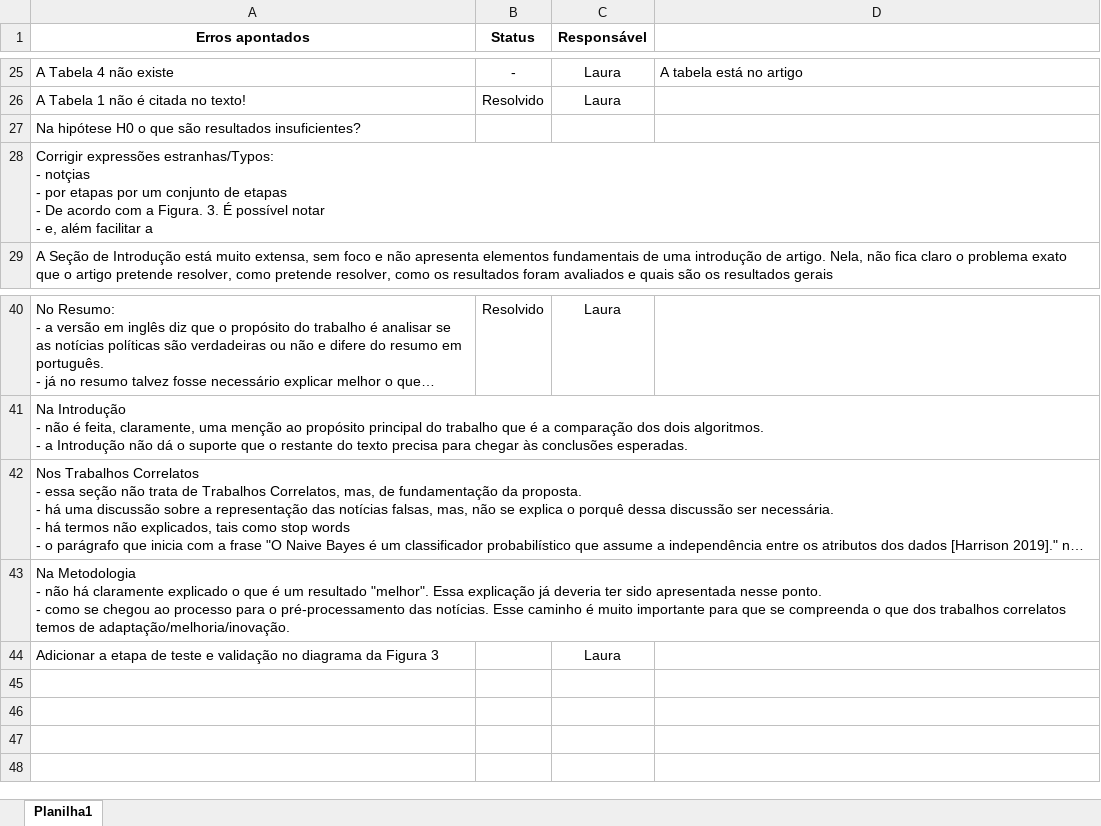
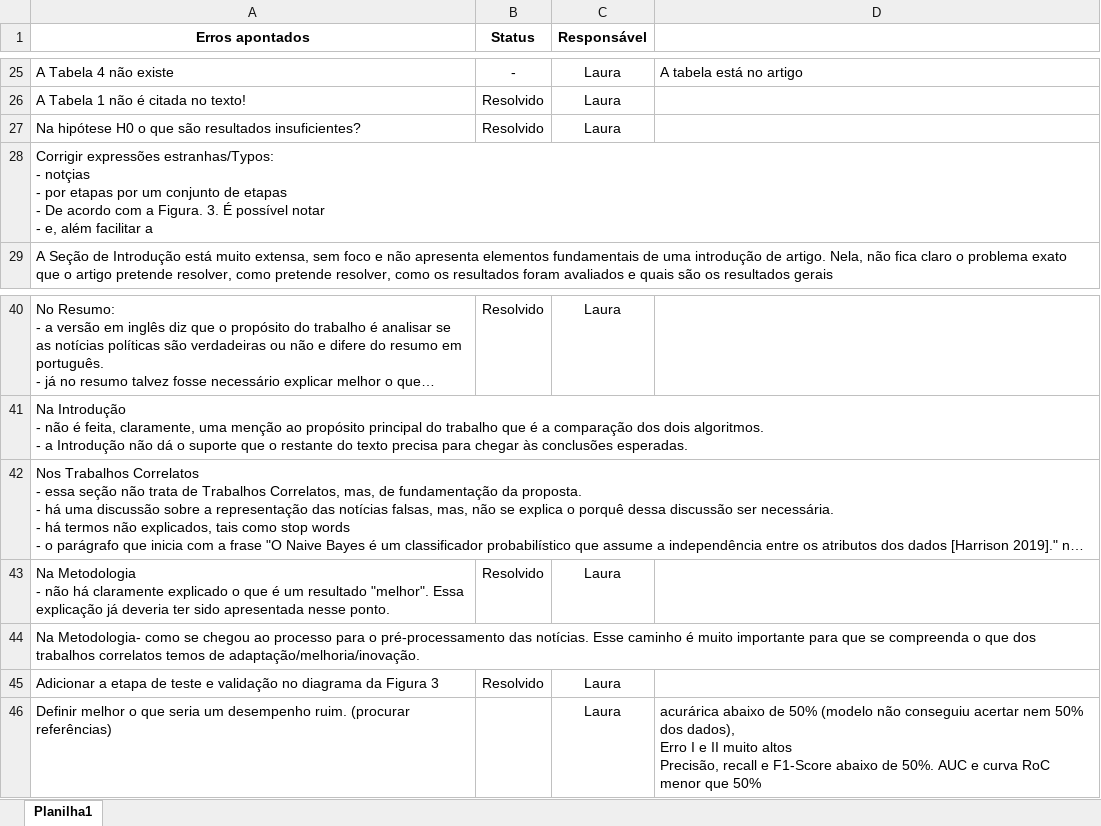
Before and after one commit to victorfuzaro/artigofakenews, an Excel workbook: Erros a serem corrigidos.xlsx, sheet Planilha1, drawn as a sheet; only a part is shown, gaps mark what is left out; long unchanged cells end in …; values as stored, in another font and other column widths than the file's, no borders; addresses are those after the commit; ↵ is a line break in a cell; the diff names each change by its address in the sheet, - before the commit and + after, or states it on an @@ line.

Commit message:
ajuste de alguns erros na metodologia e
no diagrama

```diff
--- a/Erros a serem corrigidos.xlsx (sheet Planilha1)
+++ b/Erros a serem corrigidos.xlsx (sheet Planilha1)
-B27 (Status): (empty)
+B27 (Status): Resolvido
-C27 (Responsável): (empty)
+C27 (Responsável): Laura
+row 43: Na Metodologia ↵ - não há claramente explicado o que é um resultado "melhor". Essa explicação já deveria ter sido apresentada nesse ponto. | Resolvido | Laura
-A44 (Erros apontados): Na Metodologia ↵ - não há claramente explicado o que é um resultado "melhor". Essa explicação já deveria ter sido apresentada nesse ponto. ↵ - como se…
+A44 (Erros apontados): Na Metodologia- como se…
-B45 (Status): (empty)
+B45 (Status): Resolvido
+row 46: Definir melhor o que seria um desempenho ruim. (procurar referências) |  | Laura | acurárica abaixo de 50% (modelo não conseguiu acertar nem 50% dos dados), ↵ Erro I e II muito altos ↵ Precisão, recall e F1-Score abaixo de 50%. AUC e curva RoC menor que 50%
```
Also changed, not shown: 1 other file.
